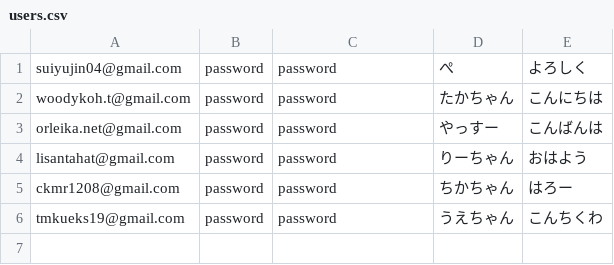
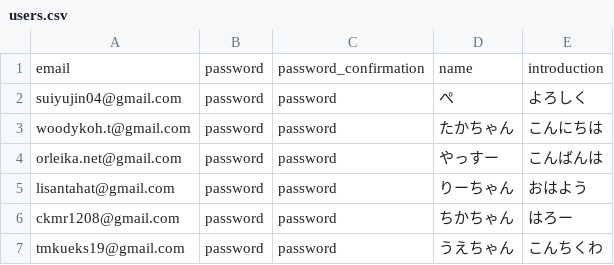
Before and after one commit to suiyujin/openhacku, a CSV file: db/dummy_data/users.csv, drawn as a sheet; the diff names each change by its address in the sheet, - before the commit and + after, or states it on an @@ line.

Commit message:
add header

```diff
--- a/db/dummy_data/users.csv
+++ b/db/dummy_data/users.csv
+row 1: email | password | password_confirmation | name | introduction
```
